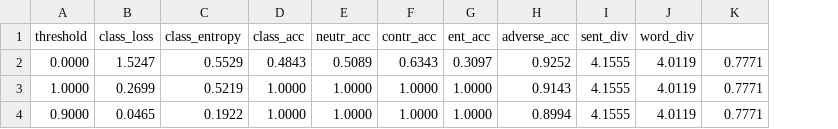
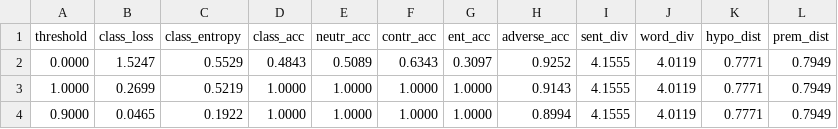
Before and after one commit to jstarc/deep_reasoning, a CSV file: models/real8-150-147/eval_gen.csv, drawn as a sheet; the diff names each change by its address in the sheet, - before the commit and + after, or states it on an @@ line.

```diff
--- a/models/real8-150-147/eval_gen.csv
+++ b/models/real8-150-147/eval_gen.csv
+column L (prem_dist), rows 2-4: all 0.7949
-K1: (empty)
+K1: hypo_dist
```
Also changed, not shown: models/real8-150-16/eval_gen.csv, models/real8-150-2/eval_gen.csv, 4 other files.
